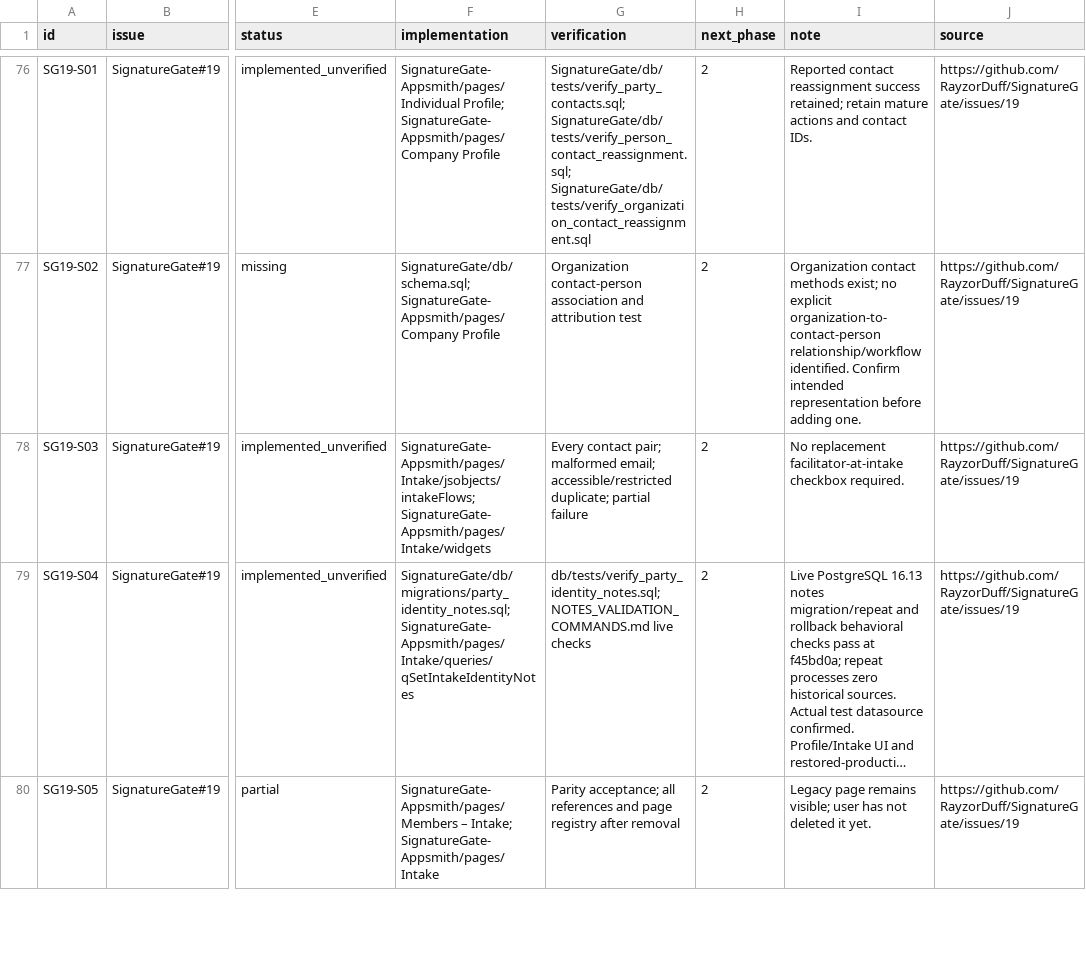
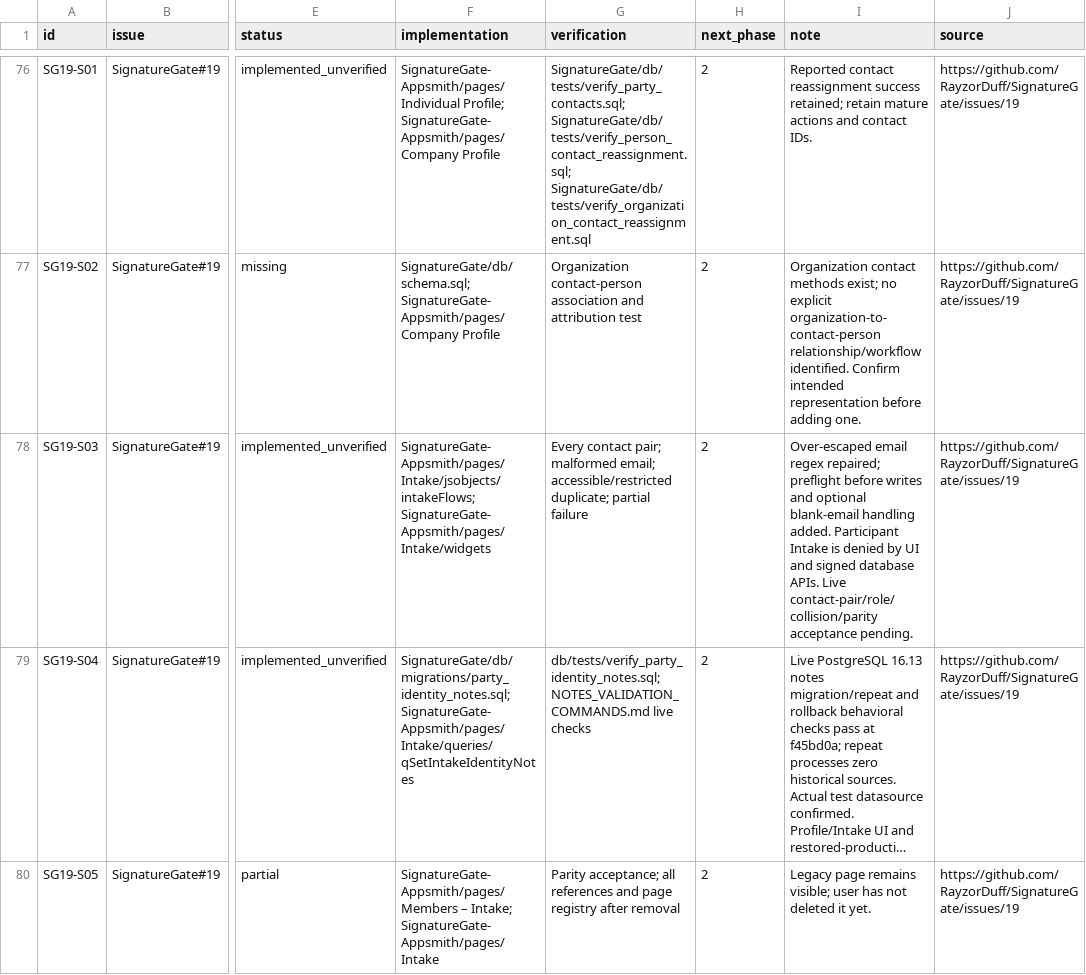
Before and after one commit to RayzorDuff/SignatureGate, a CSV file: releases/v1.2.0/ACCEPTANCE_LEDGER.csv, drawn as a sheet; only a part is shown, gaps mark what is left out; long unchanged cells end in …; the diff covers the shown part only; the diff names each change by its address in the sheet, - before the commit and + after, or states it on an @@ line.

Commit message:
Add canonical application authorization and repair permission regressions

```diff
--- a/releases/v1.2.0/ACCEPTANCE_LEDGER.csv
+++ b/releases/v1.2.0/ACCEPTANCE_LEDGER.csv
-I78 (note): No replacement facilitator-at-intake checkbox required.
+I78 (note): Over-escaped email regex repaired; preflight before writes and optional blank-email handling added. Participant Intake is denied by UI and signed database APIs. Live contact-pair/role/collision/parity acceptance pending.
```
Also changed, not shown: 1 added row and 3 edited cells elsewhere in this file, 21 other files.
